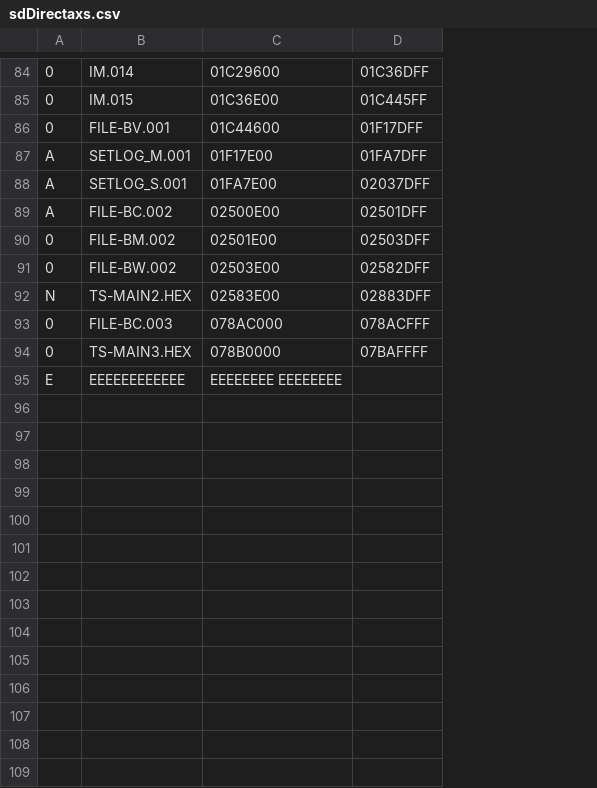
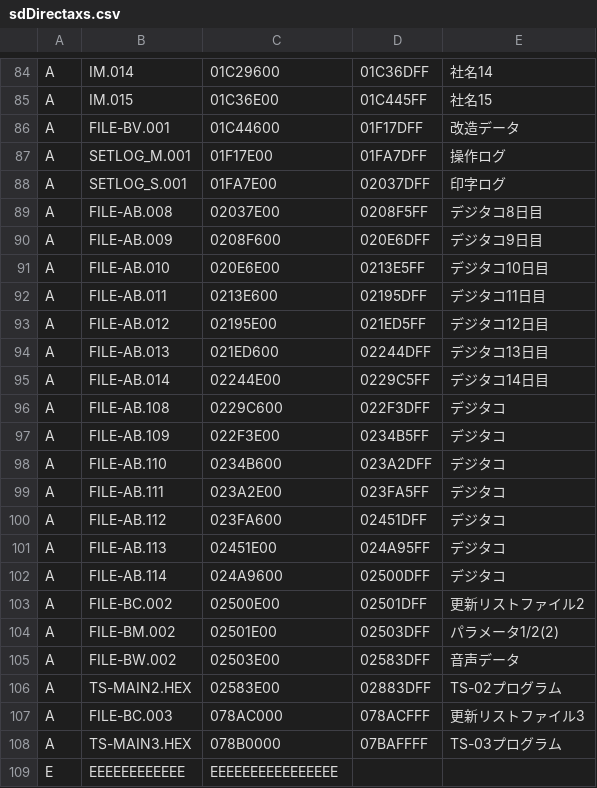
Before and after one commit to shakenyanta/ts-sddirecta, a CSV file: config/sdDirectaxs.csv, drawn as a sheet; only a part is shown, gaps mark what is left out; removed rows and columns are numbered as before the commit, all else as after; the diff names each change by its address in the sheet, - before the commit and + after, or states it on an @@ line.

```diff
--- a/config/sdDirectaxs.csv
+++ b/config/sdDirectaxs.csv
-column A, rows 84-95: 0 | 0 | 0 | A | A | A | 0 | 0 | N | 0 | 0 | E
+column A, rows 84-88: all A; rows 103-109: A | A | A | A | A | A | E
+column E, rows 84-88: 社名14 | 社名15 | 改造データ | 操作ログ | 印字ログ; rows 103-108: 更新リストファイル2 | パラメータ1/2(2) | 音声データ | TS-02プログラム | 更新リストファイル3 | TS-03プログラム
+row 89: A | FILE-AB.008 | 02037E00 | 0208F5FF | デジタコ8日目
+row 90: A | FILE-AB.009 | 0208F600 | 020E6DFF | デジタコ9日目
+row 91: A | FILE-AB.010 | 020E6E00 | 0213E5FF | デジタコ10日目
+row 92: A | FILE-AB.011 | 0213E600 | 02195DFF | デジタコ11日目
+row 93: A | FILE-AB.012 | 02195E00 | 021ED5FF | デジタコ12日目
+row 94: A | FILE-AB.013 | 021ED600 | 02244DFF | デジタコ13日目
+row 95: A | FILE-AB.014 | 02244E00 | 0229C5FF | デジタコ14日目
+row 96: A | FILE-AB.108 | 0229C600 | 022F3DFF | デジタコ
+row 97: A | FILE-AB.109 | 022F3E00 | 0234B5FF | デジタコ
+row 98: A | FILE-AB.110 | 0234B600 | 023A2DFF | デジタコ
+row 99: A | FILE-AB.111 | 023A2E00 | 023FA5FF | デジタコ
+row 100: A | FILE-AB.112 | 023FA600 | 02451DFF | デジタコ
+row 101: A | FILE-AB.113 | 02451E00 | 024A95FF | デジタコ
+row 102: A | FILE-AB.114 | 024A9600 | 02500DFF | デジタコ
-D105: 02582DFF
+D105: 02583DFF
-C109: EEEEEEEE EEEEEEEE
+C109: EEEEEEEEEEEEEEEE
```
Also changed, not shown: 13 other files.
